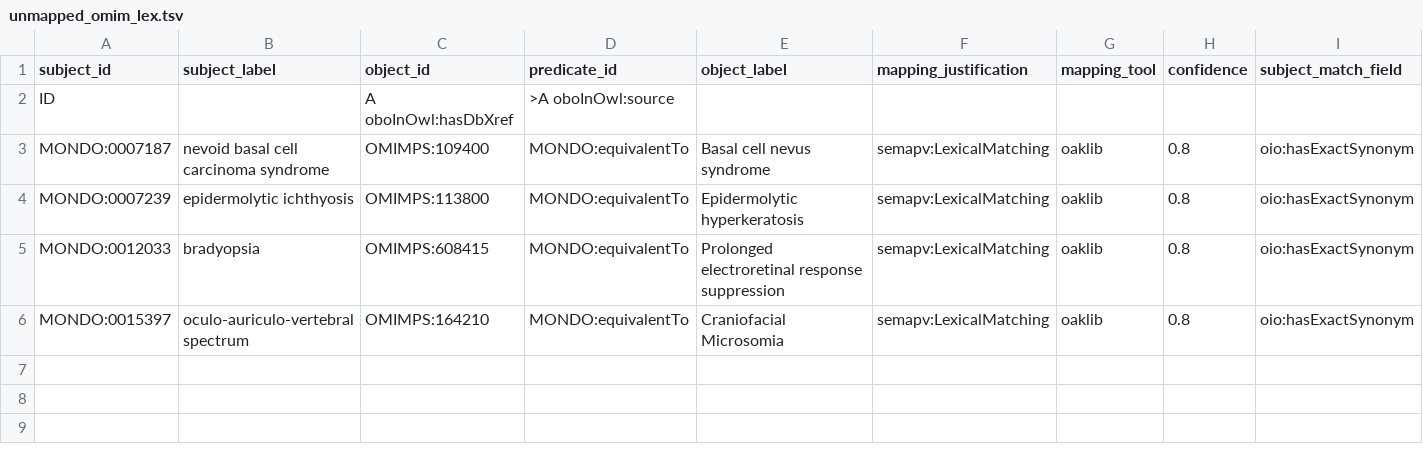
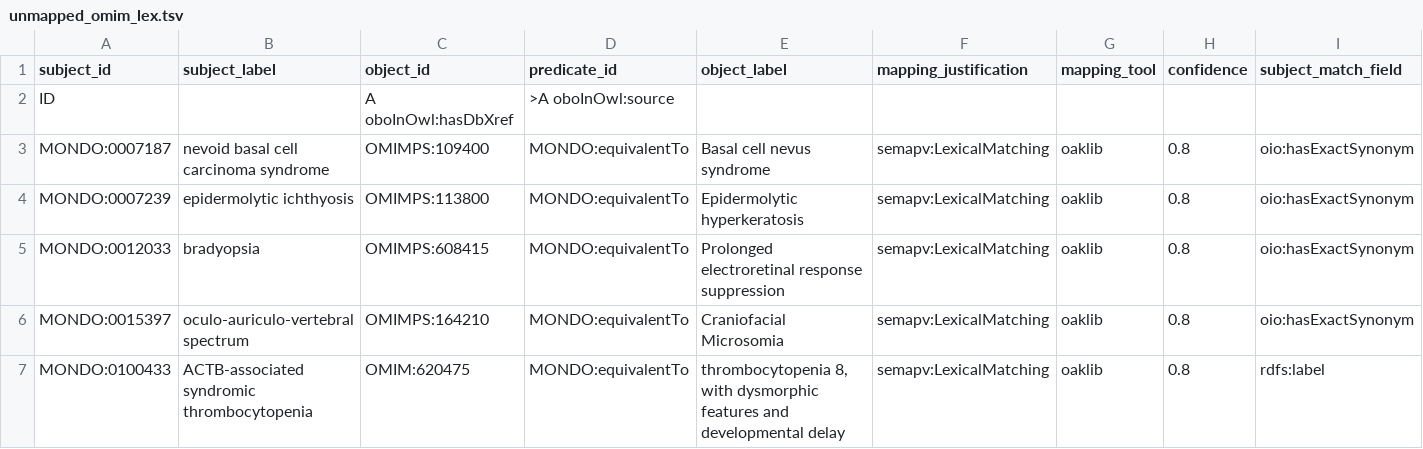
Before and after one commit to monarch-initiative/mondo-ingest, a TSV file: src/ontology/lexmatch/unmapped_omim_lex.tsv, drawn as a sheet; only a part is shown; rows hold the shown columns only; the diff names each change by its address in the sheet, - before the commit and + after, or states it on an @@ line.

```diff
--- a/src/ontology/lexmatch/unmapped_omim_lex.tsv
+++ b/src/ontology/lexmatch/unmapped_omim_lex.tsv
+row 7: MONDO:0100433 | ACTB-associated syndromic thrombocytopenia | OMIM:620475 | MONDO:equivalentTo | thrombocytopenia 8, with dysmorphic features and developmental delay | semapv:LexicalMatching | oaklib | 0.8 | rdfs:label
```
Also changed, not shown: src/ontology/lexmatch/unmapped_ordo_lex.tsv, src/ontology/lexmatch/unmapped_ordo_lex_exact.tsv, 7 other files.
